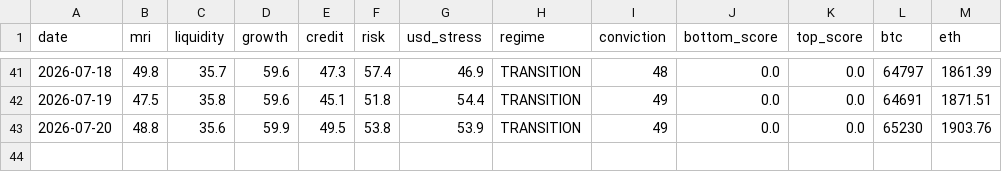
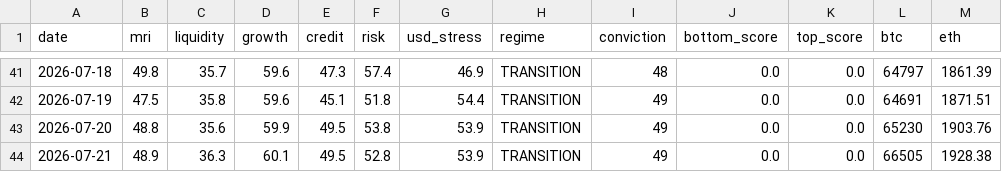
Before and after one commit to noahdeitmerg-svg/makro-dashboard, a CSV file: history.csv, drawn as a sheet; only a part is shown, gaps mark what is left out; the diff names each change by its address in the sheet, - before the commit and + after, or states it on an @@ line.

```diff
--- a/history.csv
+++ b/history.csv
+row 44: 2026-07-21 | 48.9 | 36.3 | 60.1 | 49.5 | 52.8 | 53.9 | TRANSITION | 49 | 0.0 | 0.0 | 66505 | 1928.38
```
Also changed, not shown: 2 other files.
